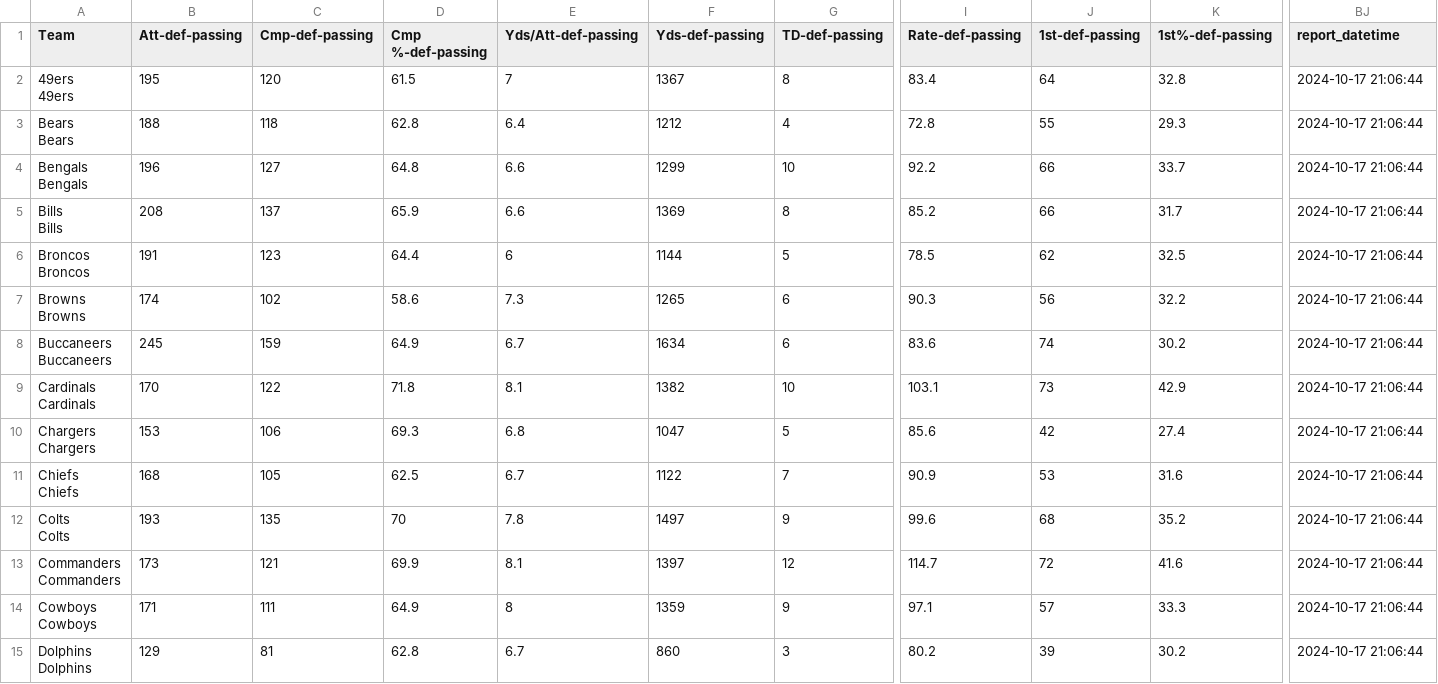
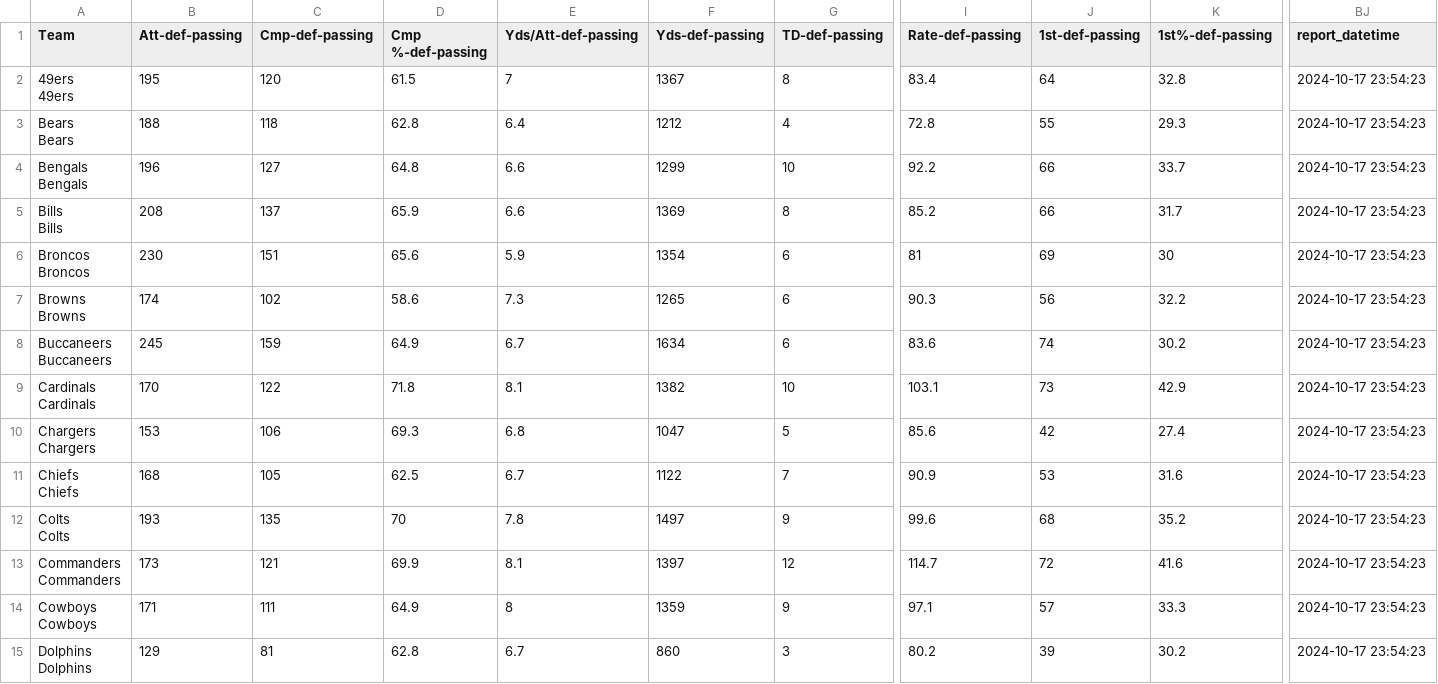
Before and after one commit to liles-eric/nfl-analysis, a CSV file: data/nfl-stats/nfl-team-stats-def-2024.csv, drawn as a sheet; only a part is shown, gaps mark what is left out; the diff covers the shown part only; the diff names each change by its address in the sheet, - before the commit and + after, or states it on an @@ line.

Commit message:
updates script for null values

```diff
--- a/data/nfl-stats/nfl-team-stats-def-2024.csv
+++ b/data/nfl-stats/nfl-team-stats-def-2024.csv
-BJ2:BJ15 (report_datetime): 2024-10-17 21:06:44
+BJ2:BJ15 (report_datetime): 2024-10-17 23:54:23
-B6 (Att-def-passing): 191
+B6 (Att-def-passing): 230
-C6 (Cmp-def-passing): 123
+C6 (Cmp-def-passing): 151
-D6 (Cmp %-def-passing): 64.4
+D6 (Cmp %-def-passing): 65.6
-E6 (Yds/Att-def-passing): 6
+E6 (Yds/Att-def-passing): 5.9
-F6 (Yds-def-passing): 1144
+F6 (Yds-def-passing): 1354
-G6 (TD-def-passing): 5
+G6 (TD-def-passing): 6
-I6 (Rate-def-passing): 78.5
+I6 (Rate-def-passing): 81
-J6 (1st-def-passing): 62
+J6 (1st-def-passing): 69
-K6 (1st%-def-passing): 32.5
+K6 (1st%-def-passing): 30
```
Also changed, not shown: 88 edited cells elsewhere in this file, data/nfl-stats/nfl-team-stats-off-2024.csv, 1 other file.
